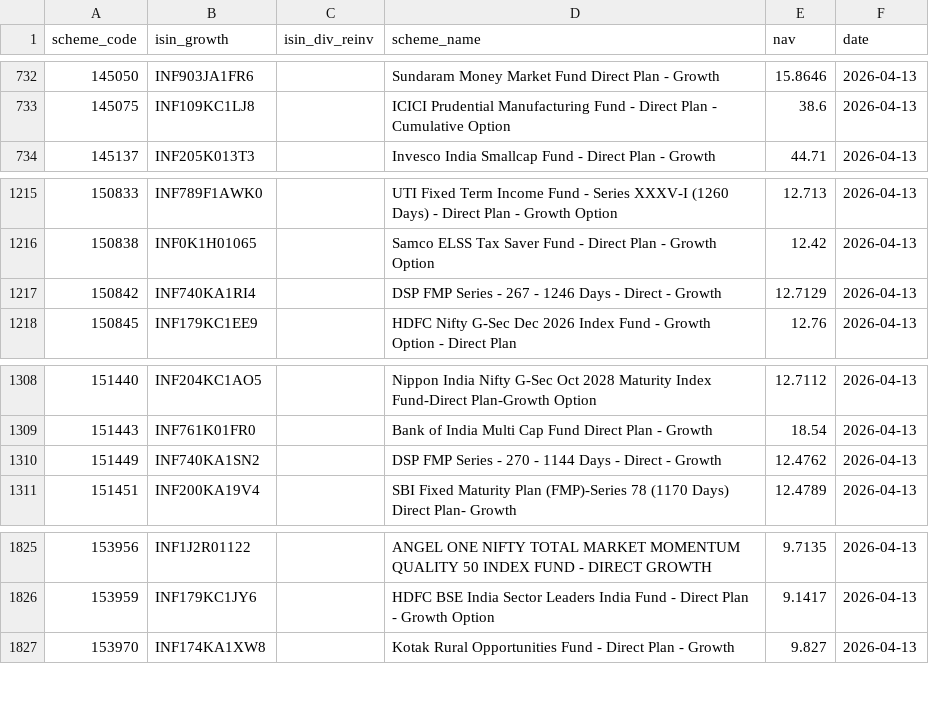
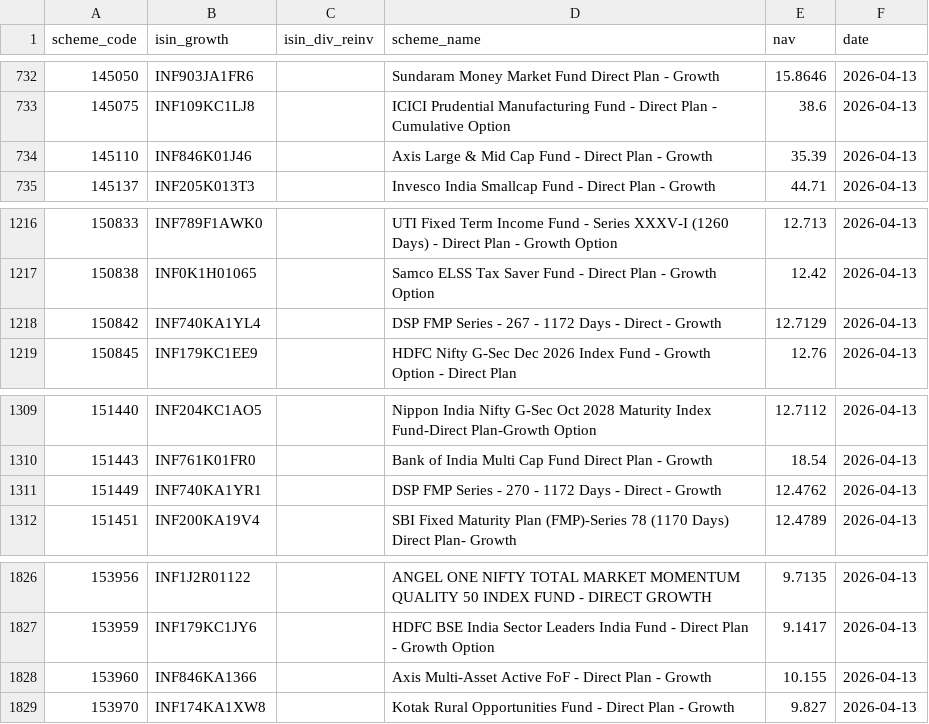
Before and after one commit to finfee-ai/nav-data-dump, a CSV file: data/daily/2026-04-13.csv, drawn as a sheet; only a part is shown, gaps mark what is left out.

```diff
--- a/data/daily/2026-04-13.csv
+++ b/data/daily/2026-04-13.csv
@@ -733,2 +733,3 @@ scheme_code,isin_growth,isin_div_reinv,scheme_name,nav,date
 145075,INF109KC1LJ8,,ICICI Prudential Manufacturing Fund - Direct Plan - Cumulative Option,38.6,2026-04-13
+145110,INF846K01J46,,Axis Large & Mid Cap Fund - Direct Plan - Growth,35.39,2026-04-13
 145137,INF205K013T3,,Invesco India Smallcap Fund - Direct Plan - Growth,44.71,2026-04-13
@@ -1216,3 +1217,3 @@ scheme_code,isin_growth,isin_div_reinv,scheme_name,nav,date
 150838,INF0K1H01065,,Samco ELSS Tax Saver Fund - Direct Plan - Growth Option,12.42,2026-04-13
-150842,INF740KA1RI4,,DSP FMP Series - 267 - 1246 Days - Direct - Growth,12.7129,2026-04-13
+150842,INF740KA1YL4,,DSP FMP Series - 267 - 1172 Days - Direct - Growth,12.7129,2026-04-13
 150845,INF179KC1EE9,,HDFC Nifty G-Sec Dec 2026 Index Fund - Growth Option - Direct Plan,12.76,2026-04-13
@@ -1309,3 +1310,3 @@ scheme_code,isin_growth,isin_div_reinv,scheme_name,nav,date
 151443,INF761K01FR0,,Bank of India Multi Cap Fund Direct Plan - Growth,18.54,2026-04-13
-151449,INF740KA1SN2,,DSP FMP Series - 270 - 1144 Days - Direct - Growth,12.4762,2026-04-13
+151449,INF740KA1YR1,,DSP FMP Series - 270 - 1172 Days - Direct - Growth,12.4762,2026-04-13
 151451,INF200KA19V4,,SBI Fixed Maturity Plan (FMP)-Series 78 (1170 Days) Direct Plan- Growth,12.4789,2026-04-13
@@ -1826,2 +1827,3 @@ scheme_code,isin_growth,isin_div_reinv,scheme_name,nav,date
 153959,INF179KC1JY6,,HDFC BSE India Sector Leaders India Fund - Direct Plan - Growth Option,9.1417,2026-04-13
+153960,INF846KA1366,,Axis Multi-Asset Active FoF - Direct Plan - Growth,10.155,2026-04-13
 153970,INF174KA1XW8,,Kotak Rural Opportunities Fund - Direct Plan - Growth,9.827,2026-04-13
```
Also changed, not shown: data/latest.csv, metadata/scheme_master.csv, 4 other files.
